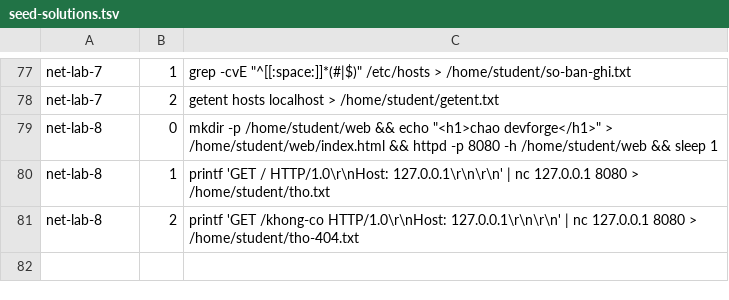
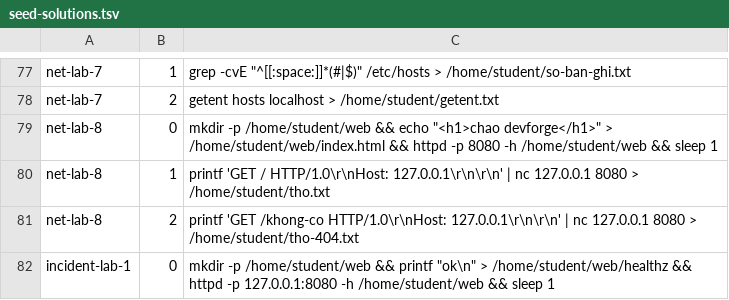
Before and after one commit to TuqL3/devfore-be, a TSV file: scripts/seed-solutions.tsv, drawn as a sheet; only a part is shown, gaps mark what is left out; the diff names each change by its address in the sheet, - before the commit and + after, or states it on an @@ line.

```diff
--- a/scripts/seed-solutions.tsv
+++ b/scripts/seed-solutions.tsv
+row 82: incident-lab-1 | 0 | mkdir -p /home/student/web && printf "ok\n" > /home/student/web/healthz && httpd -p 127.0.0.1:8080 -h /home/student/web && sleep 1
```
Also changed, not shown: 24 other files.
